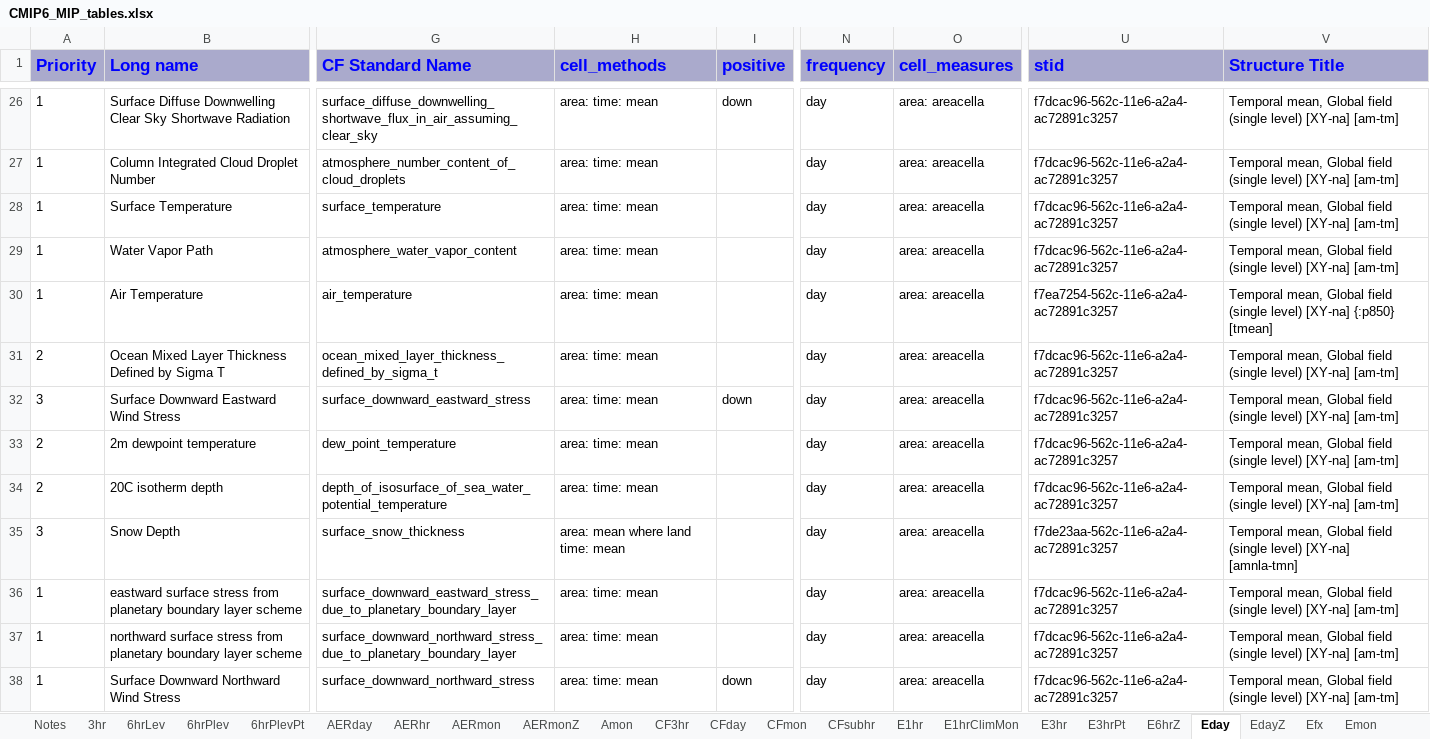
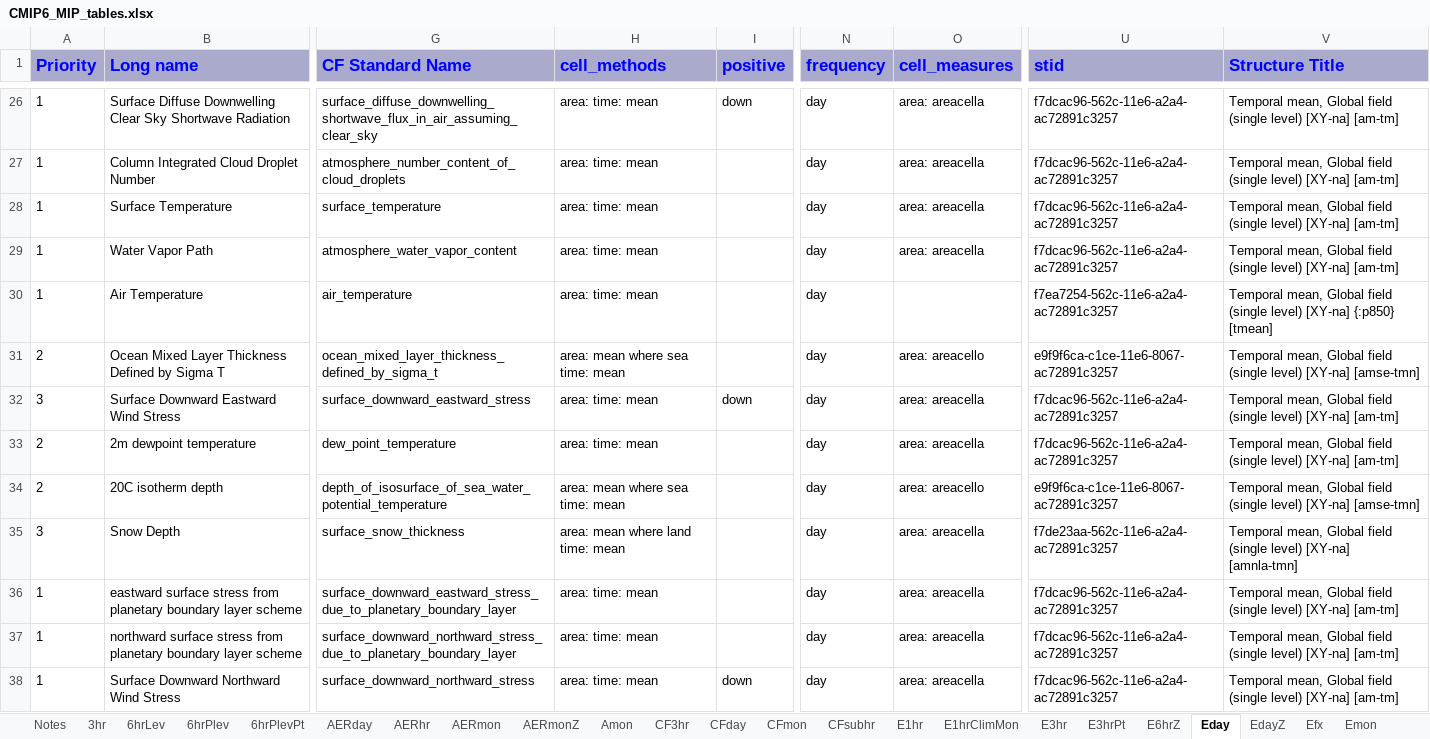
Before and after one commit to cmip6dr/data_request_snapshots, an Excel workbook: Release/dreqPy/docs/CMIP6_MIP_tables.xlsx, sheet Eday, drawn as a sheet; only a part is shown, gaps mark what is left out; values as stored, in another font and other column widths than the file's, no borders; the diff covers the shown part only; the diff names each change by its address in the sheet, - before the commit and + after, or states it on an @@ line.

```diff
--- a/Release/dreqPy/docs/CMIP6_MIP_tables.xlsx (sheet Eday)
+++ b/Release/dreqPy/docs/CMIP6_MIP_tables.xlsx (sheet Eday)
-O30 (cell_measures): area: areacella
+O30 (cell_measures): (empty)
-H31 (cell_methods): area: time: mean
+H31 (cell_methods): area: mean where sea time: mean
-O31 (cell_measures): area: areacella
+O31 (cell_measures): area: areacello
-U31 (stid): f7dcac96-562c-11e6-a2a4-ac72891c3257
+U31 (stid): e9f9f6ca-c1ce-11e6-8067-ac72891c3257
-V31 (Structure Title): …level) [XY-na] [am-tm]
+V31 (Structure Title): …level) [XY-na] [amse-tmn]
-H34 (cell_methods): area: time: mean
+H34 (cell_methods): area: mean where sea time: mean
-O34 (cell_measures): area: areacella
+O34 (cell_measures): area: areacello
-U34 (stid): f7dcac96-562c-11e6-a2a4-ac72891c3257
+U34 (stid): e9f9f6ca-c1ce-11e6-8067-ac72891c3257
-V34 (Structure Title): …level) [XY-na] [am-tm]
+V34 (Structure Title): …level) [XY-na] [amse-tmn]
```
Also changed, not shown: 43 edited cells elsewhere in this sheet, sheet Omon, sheet Emon, sheet Odec, sheet AERmon, sheet Oyr, sheet Amon, 27 more sheets, 13 other files.
